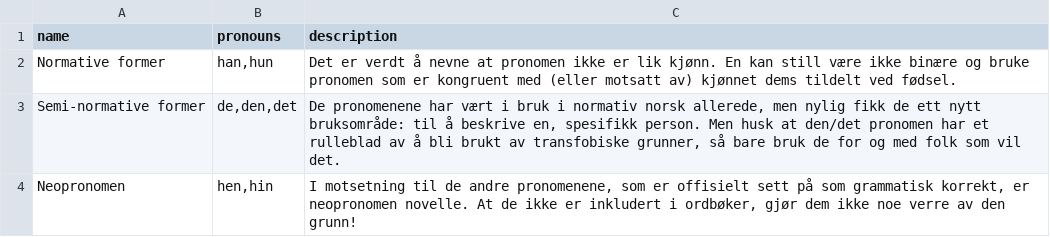
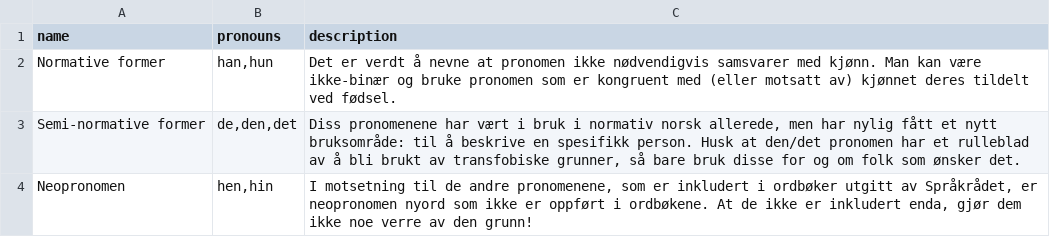
Before and after one commit to tutking24/pronounspage, a TSV file: locale/no/pronouns/pronounGroups.tsv, drawn as a sheet.

Commit message:
[no] Update pronounGroups.tsv

```diff
--- a/locale/no/pronouns/pronounGroups.tsv
+++ b/locale/no/pronouns/pronounGroups.tsv
@@ -1,4 +1,4 @@
 name	pronouns	description
-Normative former	han,hun	Det er verdt å nevne at pronomen ikke er lik kjønn. En kan still være ikke binære og bruke pronomen som er kongruent med (eller motsatt av) kjønnet dems tildelt ved fødsel.
-Semi-normative former	de,den,det	De pronomenene har vært i bruk i normativ norsk allerede, men nylig fikk de ett nytt bruksområde: til å beskrive en, spesifikk person. Men husk at den/det pronomen har et rulleblad av å bli brukt av transfobiske grunner, så bare bruk de for og med folk som vil det.
-Neopronomen	hen,hin	I motsetning til de andre pronomenene, som er offisielt sett på som grammatisk korrekt, er neopronomen novelle. At de ikke er inkludert i ordbøker, gjør dem ikke noe verre av den grunn!
+Normative former	han,hun	 Det er verdt å nevne at pronomen ikke nødvendigvis samsvarer med kjønn. Man kan være ikke-binær og bruke pronomen som er kongruent med (eller motsatt av) kjønnet deres tildelt ved fødsel.
+Semi-normative former	de,den,det	 Diss pronomenene har vært i bruk i normativ norsk allerede, men har nylig fått et nytt bruksområde: til å beskrive en spesifikk person. Husk at den/det pronomen har et rulleblad av å bli brukt av transfobiske grunner, så bare bruk disse for og om folk som ønsker det.
+Neopronomen	hen,hin	 I motsetning til de andre pronomenene, som er inkludert i ordbøker utgitt av Språkrådet, er neopronomen nyord som ikke er oppført i ordbøkene. At de ikke er inkludert enda, gjør dem ikke noe verre av den grunn!
```
